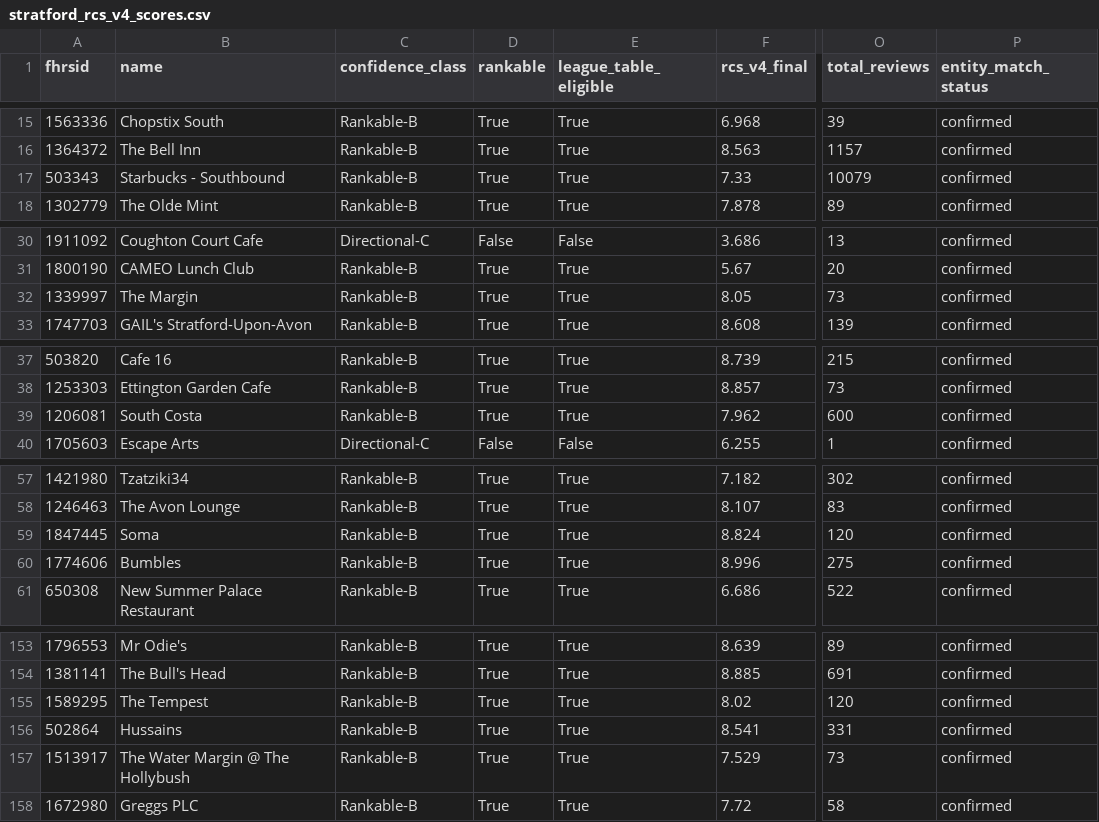
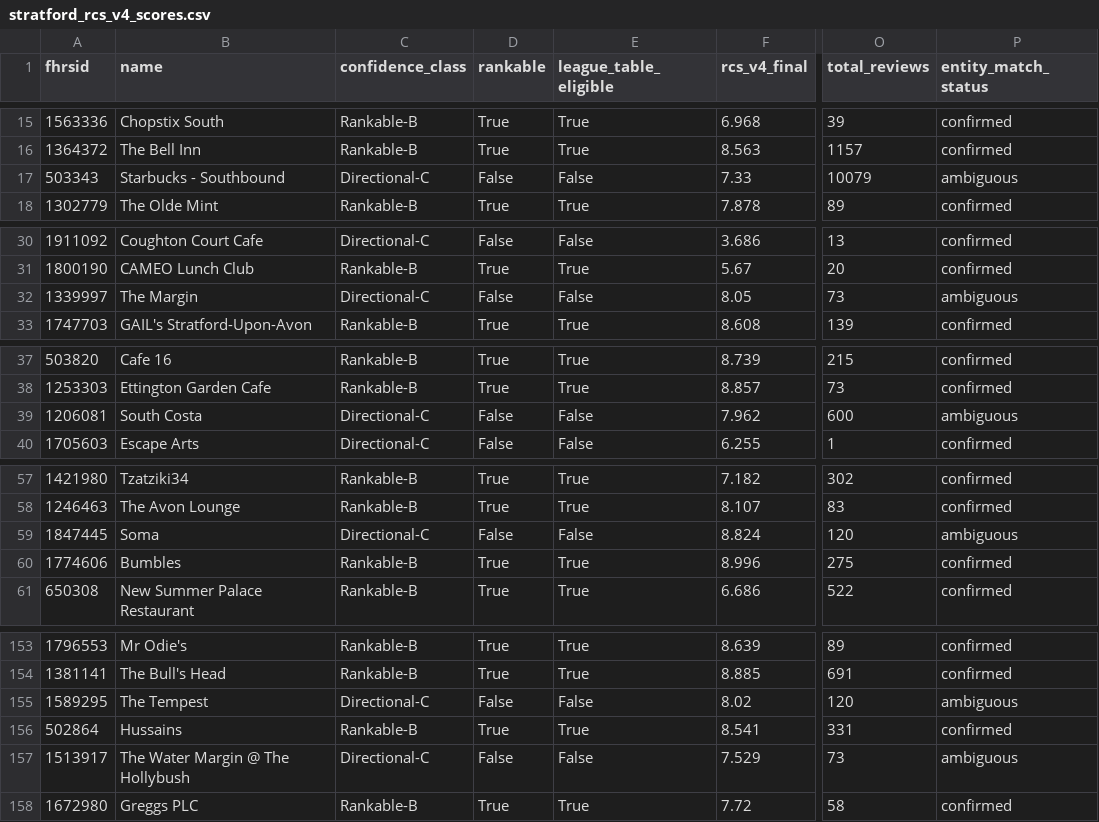
Before and after one commit to jono8001/daydine, a CSV file: stratford_rcs_v4_scores.csv, drawn as a sheet; only a part is shown, gaps mark what is left out; the diff covers the shown part only; the diff names each change by its address in the sheet, - before the commit and + after, or states it on an @@ line.

```diff
--- a/stratford_rcs_v4_scores.csv
+++ b/stratford_rcs_v4_scores.csv
-C17 (confidence_class): Rankable-B
+C17 (confidence_class): Directional-C
-D17 (rankable): True
+D17 (rankable): False
-E17 (league_table_eligible): True
+E17 (league_table_eligible): False
-P17 (entity_match_status): confirmed
+P17 (entity_match_status): ambiguous
-C32 (confidence_class): Rankable-B
+C32 (confidence_class): Directional-C
-D32 (rankable): True
+D32 (rankable): False
-E32 (league_table_eligible): True
+E32 (league_table_eligible): False
-P32 (entity_match_status): confirmed
+P32 (entity_match_status): ambiguous
-C39 (confidence_class): Rankable-B
+C39 (confidence_class): Directional-C
-D39 (rankable): True
+D39 (rankable): False
-E39 (league_table_eligible): True
+E39 (league_table_eligible): False
-P39 (entity_match_status): confirmed
+P39 (entity_match_status): ambiguous
-C59 (confidence_class): Rankable-B
+C59 (confidence_class): Directional-C
-D59 (rankable): True
+D59 (rankable): False
-E59 (league_table_eligible): True
+E59 (league_table_eligible): False
-P59 (entity_match_status): confirmed
+P59 (entity_match_status): ambiguous
-C155 (confidence_class): Rankable-B
+C155 (confidence_class): Directional-C
-D155 (rankable): True
+D155 (rankable): False
-E155 (league_table_eligible): True
+E155 (league_table_eligible): False
-P155 (entity_match_status): confirmed
+P155 (entity_match_status): ambiguous
-C157 (confidence_class): Rankable-B
+C157 (confidence_class): Directional-C
-D157 (rankable): True
+D157 (rankable): False
-E157 (league_table_eligible): True
+E157 (league_table_eligible): False
-P157 (entity_match_status): confirmed
+P157 (entity_match_status): ambiguous
```
Also changed, not shown: 12 edited cells elsewhere in this file, stratford_v3_v4_comparison.csv, 10 other files.
